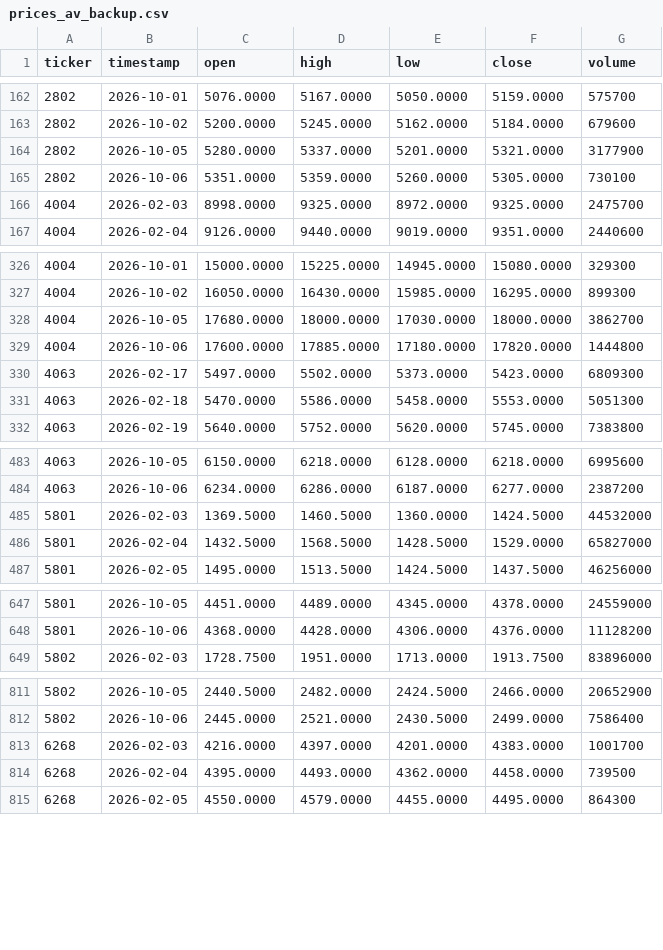
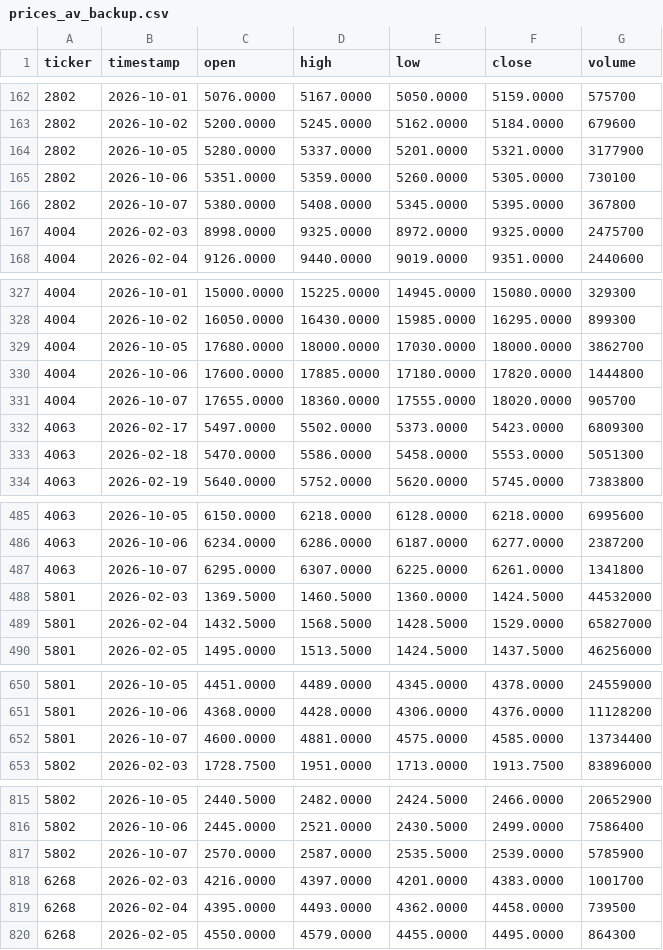
Before and after one commit to shinbuheon-prog/multica-quant-prices, a CSV file: prices_av_backup.csv, drawn as a sheet; only a part is shown, gaps mark what is left out; the diff covers the shown part only; the diff names each change by its address in the sheet, - before the commit and + after, or states it on an @@ line.

```diff
--- a/prices_av_backup.csv
+++ b/prices_av_backup.csv
+row 166: 2802 | 2026-10-07 | 5380.0000 | 5408.0000 | 5345.0000 | 5395.0000 | 367800
+row 331: 4004 | 2026-10-07 | 17655.0000 | 18360.0000 | 17555.0000 | 18020.0000 | 905700
+row 487: 4063 | 2026-10-07 | 6295.0000 | 6307.0000 | 6225.0000 | 6261.0000 | 1341800
+row 652: 5801 | 2026-10-07 | 4600.0000 | 4881.0000 | 4575.0000 | 4585.0000 | 13734400
+row 817: 5802 | 2026-10-07 | 2570.0000 | 2587.0000 | 2535.5000 | 2539.0000 | 5785900
```
Also changed, not shown: 8 added rows elsewhere in this file, daily_prices.csv.
